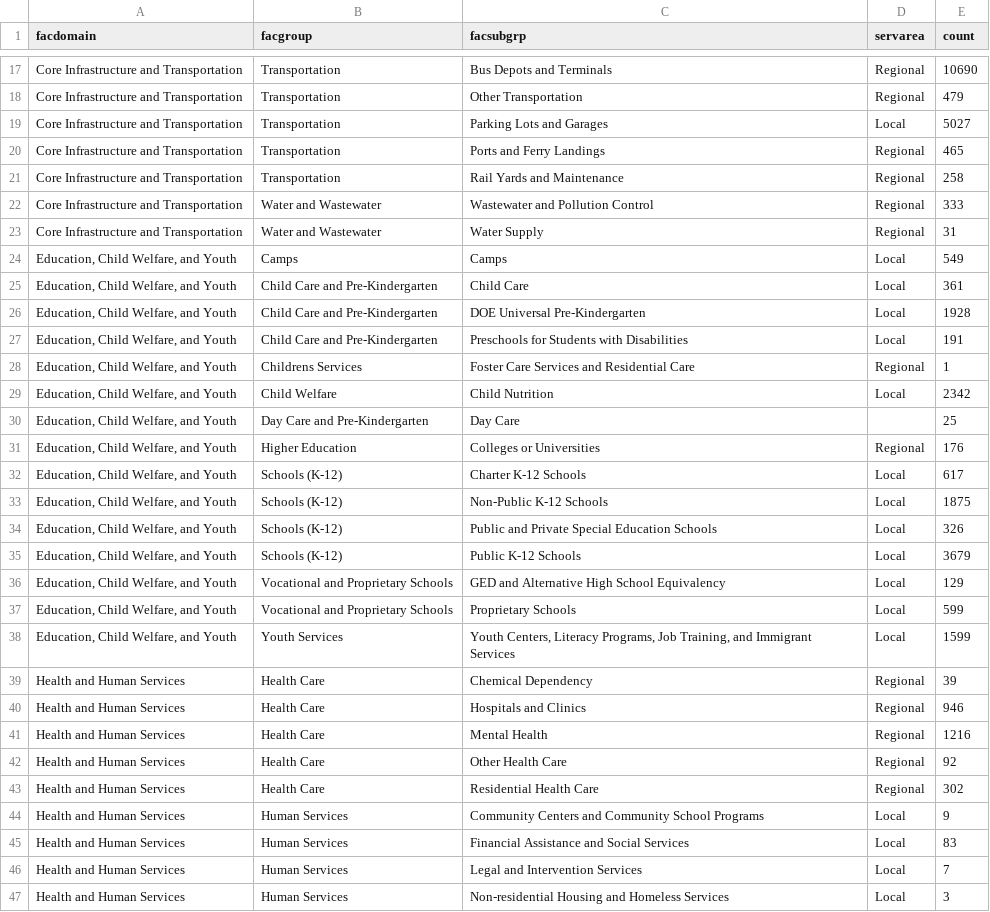
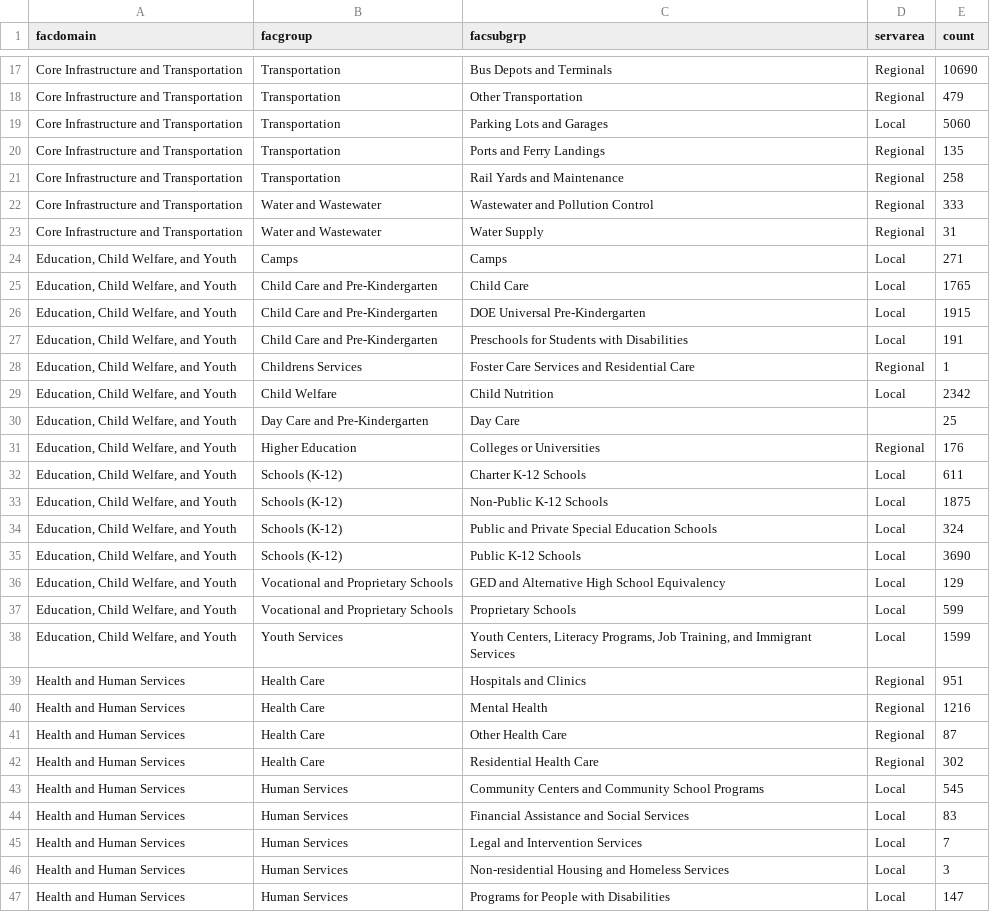
Before and after one commit to NYCPlanning/db-facilities-tmp, a CSV file: output/qc_classification.csv, drawn as a sheet; only a part is shown, gaps mark what is left out; the shorter side is filled out with more unchanged rows; the diff covers the shown part only.

```diff
--- a/output/qc_classification.csv
+++ b/output/qc_classification.csv
@@ -18,4 +18,4 @@ Core Infrastructure and Transportation,Transportation,Bus Depots and Terminals,R
 Core Infrastructure and Transportation,Transportation,Other Transportation,Regional,479
-Core Infrastructure and Transportation,Transportation,Parking Lots and Garages,Local,5027
-Core Infrastructure and Transportation,Transportation,Ports and Ferry Landings,Regional,465
+Core Infrastructure and Transportation,Transportation,Parking Lots and Garages,Local,5060
+Core Infrastructure and Transportation,Transportation,Ports and Ferry Landings,Regional,135
 Core Infrastructure and Transportation,Transportation,Rail Yards and Maintenance,Regional,258
@@ -23,5 +23,5 @@ Core Infrastructure and Transportation,Water and Wastewater,Wastewater and Pollu
 Core Infrastructure and Transportation,Water and Wastewater,Water Supply,Regional,31
-"Education, Child Welfare, and Youth",Camps,Camps,Local,549
-"Education, Child Welfare, and Youth",Child Care and Pre-Kindergarten,Child Care,Local,361
-"Education, Child Welfare, and Youth",Child Care and Pre-Kindergarten,DOE Universal Pre-Kindergarten,Local,1928
+"Education, Child Welfare, and Youth",Camps,Camps,Local,271
+"Education, Child Welfare, and Youth",Child Care and Pre-Kindergarten,Child Care,Local,1765
+"Education, Child Welfare, and Youth",Child Care and Pre-Kindergarten,DOE Universal Pre-Kindergarten,Local,1915
 "Education, Child Welfare, and Youth",Child Care and Pre-Kindergarten,Preschools for Students with Disabilities,Local,191
@@ -31,6 +31,6 @@ Core Infrastructure and Transportation,Water and Wastewater,Water Supply,Regiona
 "Education, Child Welfare, and Youth",Higher Education,Colleges or Universities,Regional,176
-"Education, Child Welfare, and Youth",Schools (K-12),Charter K-12 Schools,Local,617
+"Education, Child Welfare, and Youth",Schools (K-12),Charter K-12 Schools,Local,611
 "Education, Child Welfare, and Youth",Schools (K-12),Non-Public K-12 Schools,Local,1875
-"Education, Child Welfare, and Youth",Schools (K-12),Public and Private Special Education Schools,Local,326
-"Education, Child Welfare, and Youth",Schools (K-12),Public K-12 Schools,Local,3679
+"Education, Child Welfare, and Youth",Schools (K-12),Public and Private Special Education Schools,Local,324
+"Education, Child Welfare, and Youth",Schools (K-12),Public K-12 Schools,Local,3690
 "Education, Child Welfare, and Youth",Vocational and Proprietary Schools,GED and Alternative High School Equivalency,Local,129
@@ -38,8 +38,7 @@ Core Infrastructure and Transportation,Water and Wastewater,Water Supply,Regiona
 "Education, Child Welfare, and Youth",Youth Services,"Youth Centers, Literacy Programs, Job Training, and Immigrant Services",Local,1599
-Health and Human Services,Health Care,Chemical Dependency,Regional,39
-Health and Human Services,Health Care,Hospitals and Clinics,Regional,946
+Health and Human Services,Health Care,Hospitals and Clinics,Regional,951
 Health and Human Services,Health Care,Mental Health,Regional,1216
-Health and Human Services,Health Care,Other Health Care,Regional,92
+Health and Human Services,Health Care,Other Health Care,Regional,87
 Health and Human Services,Health Care,Residential Health Care,Regional,302
-Health and Human Services,Human Services,Community Centers and Community School Programs,Local,9
+Health and Human Services,Human Services,Community Centers and Community School Programs,Local,545
 Health and Human Services,Human Services,Financial Assistance and Social Services,Local,83
```
Also changed, not shown: 4 removed rows and 8 edited cells elsewhere in this file, output/qc_mapped.csv, output/qc_oversight.csv, 7 other files.
